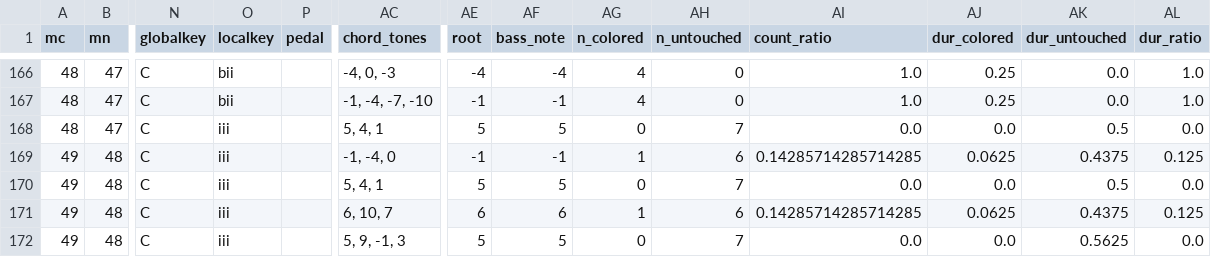
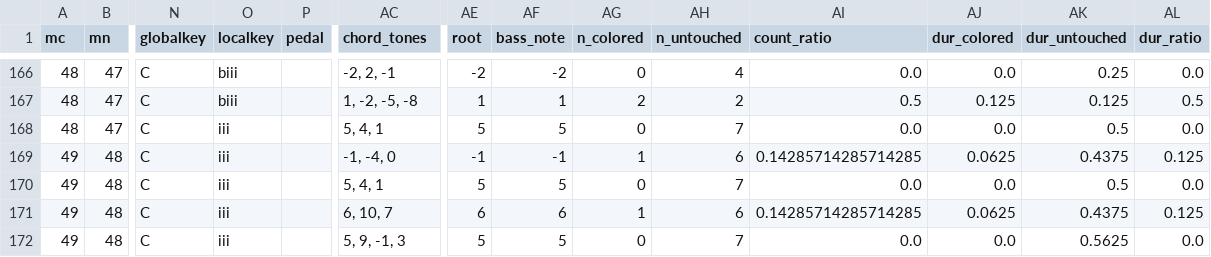
Before and after one commit to DCMLab/medtner_tales, a TSV file: reviewed/op35n01_reviewed.tsv, drawn as a sheet; only a part is shown, gaps mark what is left out; the diff covers the shown part only; the diff names each change by its address in the sheet, - before the commit and + after, or states it on an @@ line.

```diff
--- a/reviewed/op35n01_reviewed.tsv
+++ b/reviewed/op35n01_reviewed.tsv
-O166:O167 (localkey): bii
+O166:O167 (localkey): biii
-AC166 (chord_tones): -4, 0, -3
+AC166 (chord_tones): -2, 2, -1
-AE166 (root): -4
+AE166 (root): -2
-AF166 (bass_note): -4
+AF166 (bass_note): -2
-AG166 (n_colored): 4
+AG166 (n_colored): 0
-AH166 (n_untouched): 0
+AH166 (n_untouched): 4
-AI166 (count_ratio): 1.0
+AI166 (count_ratio): 0.0
-AJ166 (dur_colored): 0.25
+AJ166 (dur_colored): 0.0
-AK166 (dur_untouched): 0.0
+AK166 (dur_untouched): 0.25
-AL166 (dur_ratio): 1.0
+AL166 (dur_ratio): 0.0
-AC167 (chord_tones): -1, -4, -7, -10
+AC167 (chord_tones): 1, -2, -5, -8
-AE167 (root): -1
+AE167 (root): 1
-AF167 (bass_note): -1
+AF167 (bass_note): 1
-AG167 (n_colored): 4
+AG167 (n_colored): 2
-AH167 (n_untouched): 0
+AH167 (n_untouched): 2
-AI167 (count_ratio): 1.0
+AI167 (count_ratio): 0.5
-AJ167 (dur_colored): 0.25
+AJ167 (dur_colored): 0.125
-AK167 (dur_untouched): 0.0
+AK167 (dur_untouched): 0.125
-AL167 (dur_ratio): 1.0
+AL167 (dur_ratio): 0.5
```
Also changed, not shown: 57 edited cells elsewhere in this file, harmonies/op35n01.harmonies.tsv, 2 other files.
